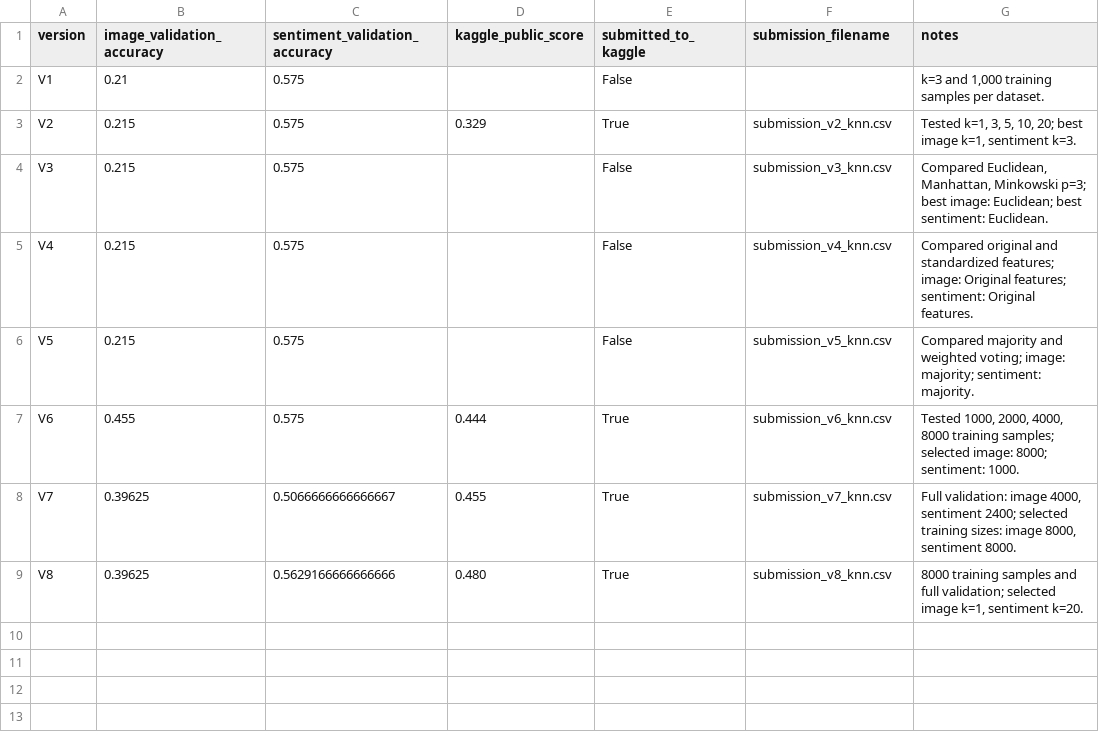
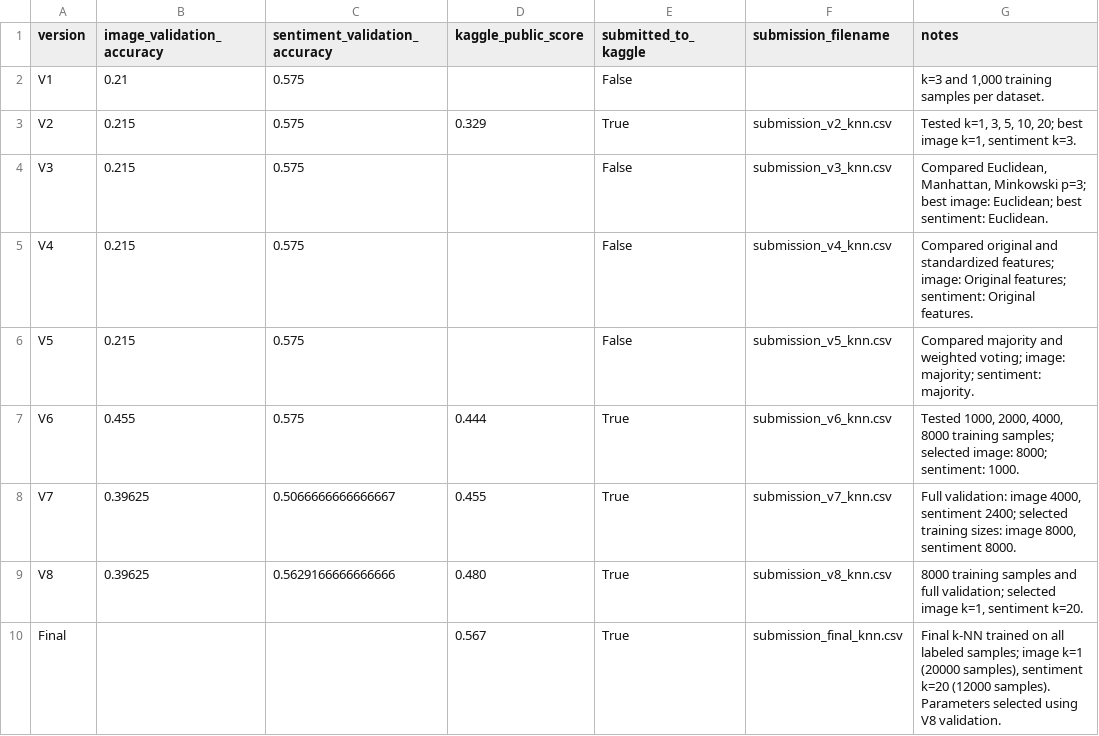
Before and after one commit to xJennaS/COMP472, a CSV file: results/knn/kaggle_scores.csv, drawn as a sheet; the diff names each change by its address in the sheet, - before the commit and + after, or states it on an @@ line.

Commit message:
trained final k-NN models on all labeled data (submitted to Kaggle)

```diff
--- a/results/knn/kaggle_scores.csv
+++ b/results/knn/kaggle_scores.csv
+row 10: Final |  |  | 0.567 | True | submission_final_knn.csv | Final k-NN trained on all labeled samples; image k=1 (20000 samples), sentiment k=20 (12000 samples). Parameters selected using V8 validation.
```
Also changed, not shown: 3 other files.
